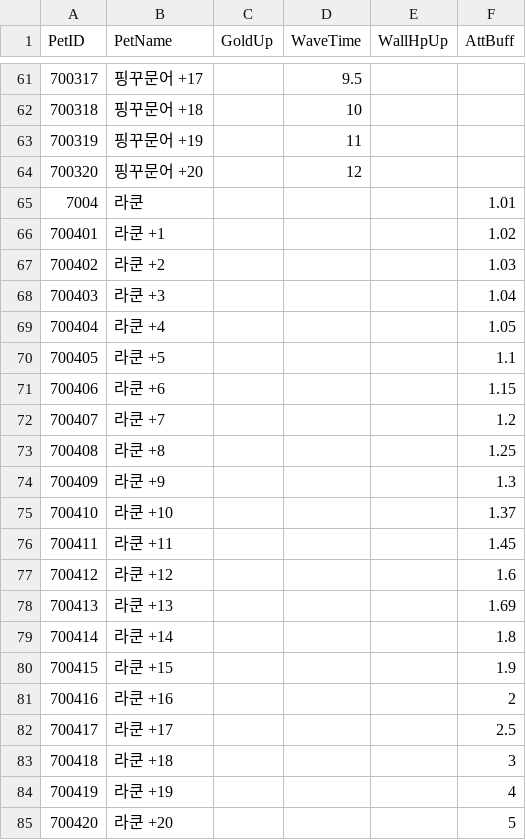
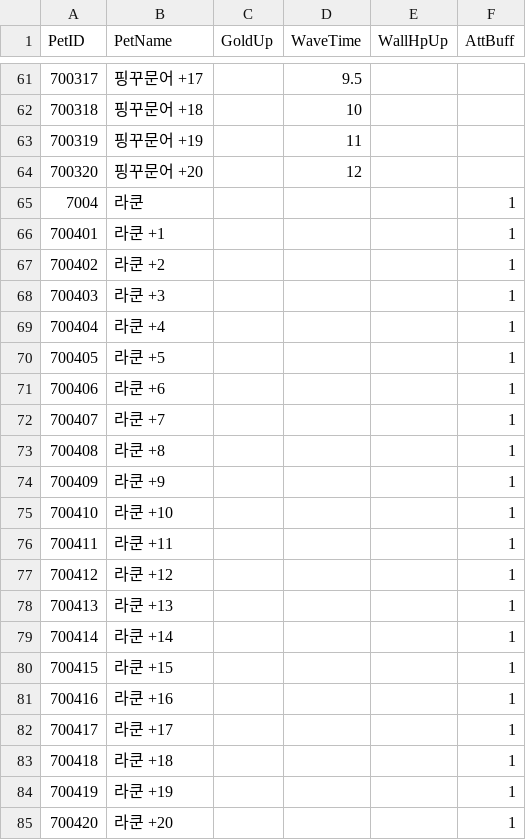
Before and after one commit to HTP31698/Crack_Reckoning, a CSV file: Crack_REckoning/Assets/Resources/DataTables/PetTable.csv, drawn as a sheet; only a part is shown, gaps mark what is left out.

Commit message:
DataMap 설정 추가

```diff
--- a/Crack_REckoning/Assets/Resources/DataTables/PetTable.csv
+++ b/Crack_REckoning/Assets/Resources/DataTables/PetTable.csv
@@ -64,22 +64,22 @@ PetID,PetName,GoldUp,WaveTime,WallHpUp,AttBuff
 700320,핑꾸문어 +20,,12,,
-7004,라쿤,,,,1.01
-700401,라쿤 +1,,,,1.02
-700402,라쿤 +2,,,,1.03
-700403,라쿤 +3,,,,1.04
-700404,라쿤 +4,,,,1.05
-700405,라쿤 +5,,,,1.1
-700406,라쿤 +6,,,,1.15
-700407,라쿤 +7,,,,1.2
-700408,라쿤 +8,,,,1.25
-700409,라쿤 +9,,,,1.3
-700410,라쿤 +10,,,,1.37
-700411,라쿤 +11,,,,1.45
-700412,라쿤 +12,,,,1.6
-700413,라쿤 +13,,,,1.69
-700414,라쿤 +14,,,,1.8
-700415,라쿤 +15,,,,1.9
-700416,라쿤 +16,,,,2
-700417,라쿤 +17,,,,2.5
-700418,라쿤 +18,,,,3
-700419,라쿤 +19,,,,4
-700420,라쿤 +20,,,,5
+7004,라쿤,,,,1
+700401,라쿤 +1,,,,1
+700402,라쿤 +2,,,,1
+700403,라쿤 +3,,,,1
+700404,라쿤 +4,,,,1
+700405,라쿤 +5,,,,1
+700406,라쿤 +6,,,,1
+700407,라쿤 +7,,,,1
+700408,라쿤 +8,,,,1
+700409,라쿤 +9,,,,1
+700410,라쿤 +10,,,,1
+700411,라쿤 +11,,,,1
+700412,라쿤 +12,,,,1
+700413,라쿤 +13,,,,1
+700414,라쿤 +14,,,,1
+700415,라쿤 +15,,,,1
+700416,라쿤 +16,,,,1
+700417,라쿤 +17,,,,1
+700418,라쿤 +18,,,,1
+700419,라쿤 +19,,,,1
+700420,라쿤 +20,,,,1
```
Also changed, not shown: 5 other files.
